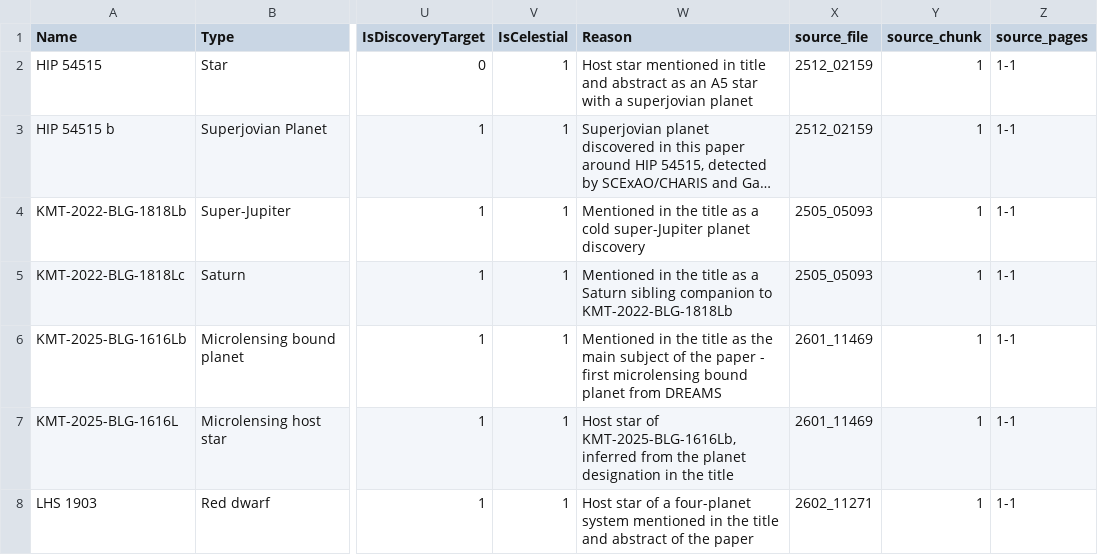
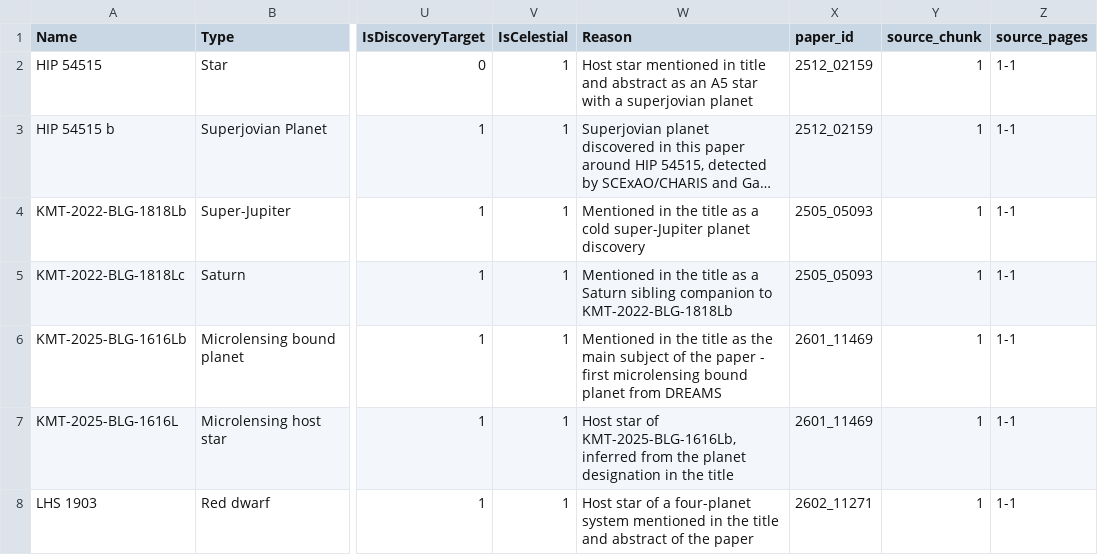
Before and after one commit to 0307pjh/Automatic-Celestial-Catalog-Extraction, a CSV file: valid_experiments/valid_set_claude_haiku_4_5.csv, drawn as a sheet; only a part is shown, gaps mark what is left out; long unchanged cells end in …; the diff names each change by its address in the sheet, - before the commit and + after, or states it on an @@ line.

Commit message:
Update valid_set_claude_haiku_4_5.csv

```diff
--- a/valid_experiments/valid_set_claude_haiku_4_5.csv
+++ b/valid_experiments/valid_set_claude_haiku_4_5.csv
-X1: source_file
+X1: paper_id
```
